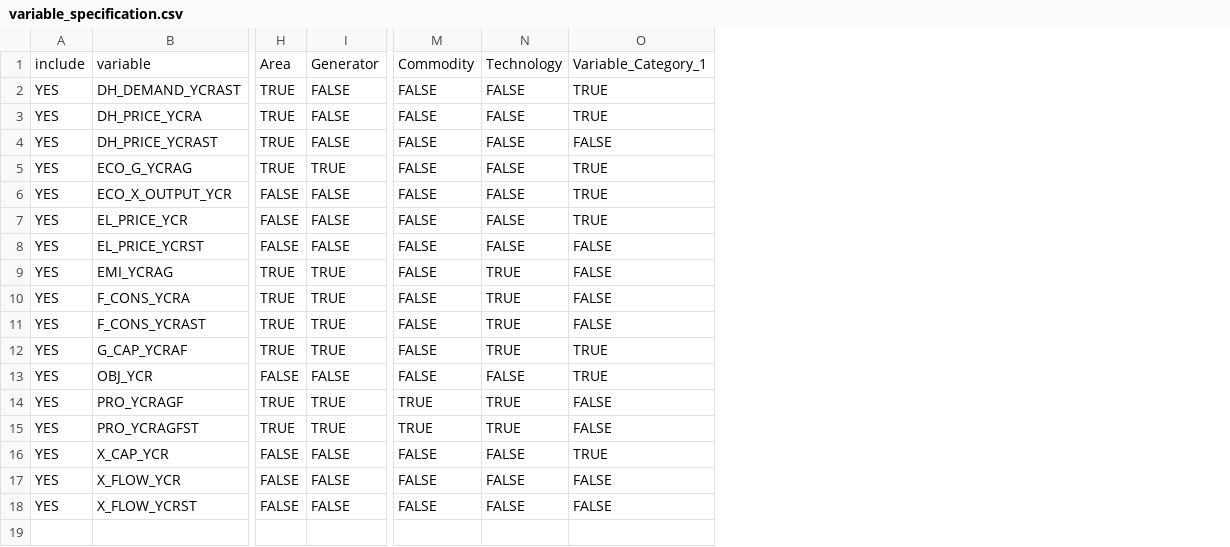
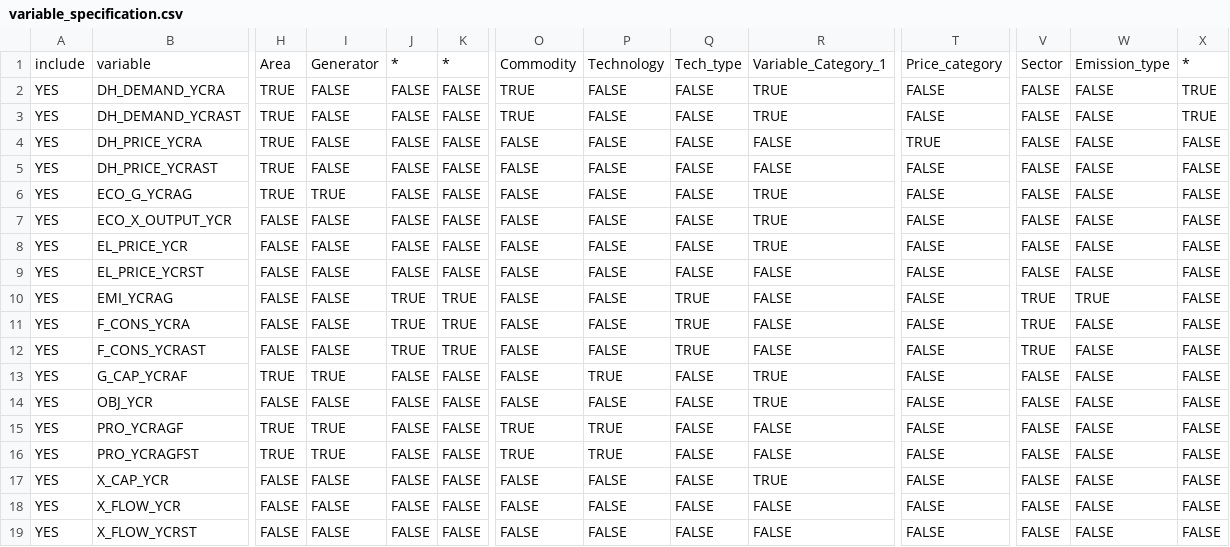
Before and after one commit to balmorelcommunity/MainResults2CSV, a CSV file: variable_specification.csv, drawn as a sheet; only a part is shown, gaps mark what is left out; addresses are those after the commit; rows hold the shown columns only; the diff names each change by its address in the sheet, - before the commit and + after, or states it on an @@ line.

Commit message:
Update of variable_specification.csv to fit with the current version of the MainResults files

```diff
--- a/variable_specification.csv
+++ b/variable_specification.csv
+column J, row 1: *; rows 3-19: FALSE | FALSE | FALSE | FALSE | FALSE | FALSE | FALSE | TRUE | TRUE | TRUE | FALSE | FALSE | FALSE | FALSE | FALSE | FALSE | FALSE
+column K, row 1: *; rows 3-19: FALSE | FALSE | FALSE | FALSE | FALSE | FALSE | FALSE | TRUE | TRUE | TRUE | FALSE | FALSE | FALSE | FALSE | FALSE | FALSE | FALSE
+column Q, row 1: Tech_type; rows 3-19: FALSE | FALSE | FALSE | FALSE | FALSE | FALSE | FALSE | TRUE | TRUE | TRUE | FALSE | FALSE | FALSE | FALSE | FALSE | FALSE | FALSE
+column T, row 1: Price_category; rows 3-19: FALSE | TRUE | FALSE | FALSE | FALSE | FALSE | FALSE | FALSE | FALSE | FALSE | FALSE | FALSE | FALSE | FALSE | FALSE | FALSE | FALSE
+column V, row 1: Sector; rows 3-19: FALSE | FALSE | FALSE | FALSE | FALSE | FALSE | FALSE | TRUE | TRUE | TRUE | FALSE | FALSE | FALSE | FALSE | FALSE | FALSE | FALSE
+column W, row 1: Emission_type; rows 3-19: FALSE | FALSE | FALSE | FALSE | FALSE | FALSE | FALSE | TRUE | FALSE | FALSE | FALSE | FALSE | FALSE | FALSE | FALSE | FALSE | FALSE
+column X, row 1: *; rows 3-19: TRUE | FALSE | FALSE | FALSE | FALSE | FALSE | FALSE | FALSE | FALSE | FALSE | FALSE | FALSE | FALSE | FALSE | FALSE | FALSE | FALSE
+row 2: YES | DH_DEMAND_YCRA | TRUE | FALSE | FALSE | FALSE | TRUE | FALSE | FALSE | TRUE | FALSE | FALSE | FALSE | TRUE
-O3: FALSE
+O3: TRUE
-R4: TRUE
+R4: FALSE
-H10:H12: TRUE
+H10:H12: FALSE
-I10:I12: TRUE
+I10:I12: FALSE
-P10:P12: TRUE
+P10:P12: FALSE
```
